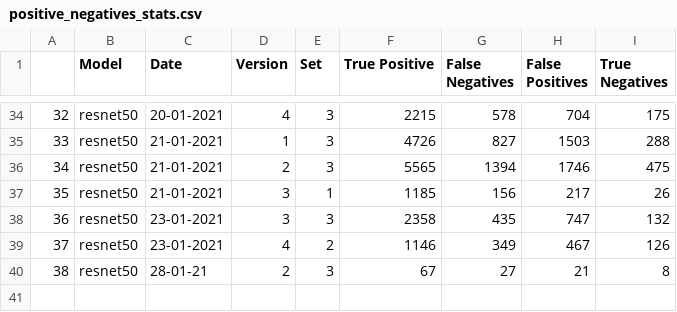
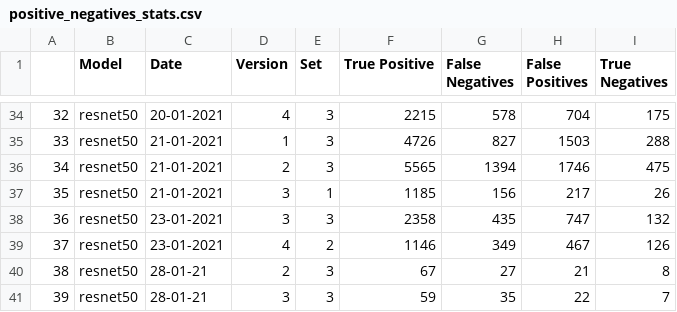
Before and after one commit to beamaia/ic-different-nets, a CSV file: positive_negatives_stats.csv, drawn as a sheet; only a part is shown, gaps mark what is left out.

```diff
--- a/positive_negatives_stats.csv
+++ b/positive_negatives_stats.csv
@@ -40 +40,2 @@
 38,resnet50,28-01-21,2,3,67,27,21,8
+39,resnet50,28-01-21,3,3,59,35,22,7
```
Also changed, not shown: stats.csv, test_accuracies/accuracies.csv, 6 other files.
